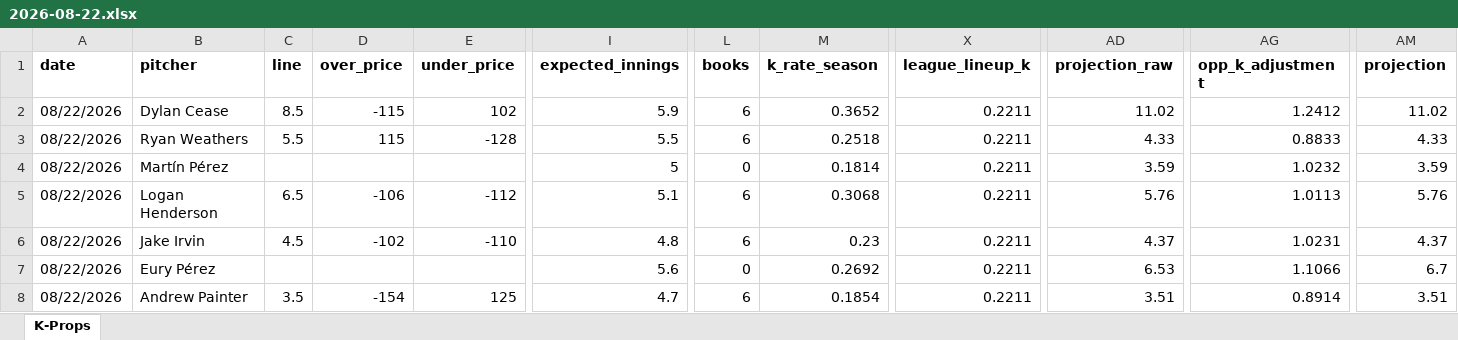
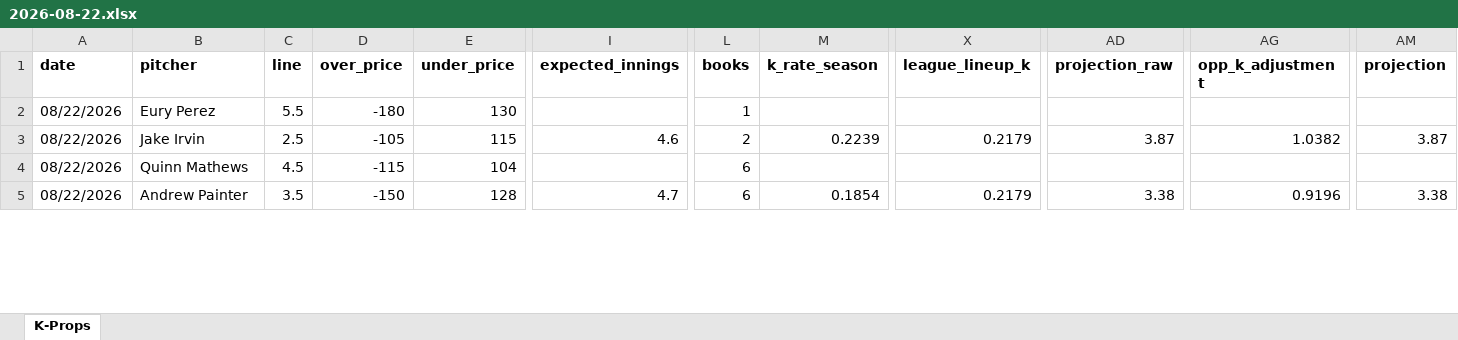
Before and after one commit to flychico/lydiaslab, an Excel workbook: data/k-props/2026-08-22.xlsx, sheet K-Props, drawn as a sheet; only a part is shown, gaps mark what is left out; values as stored, in another font and other column widths than the file's, no borders; removed rows and columns are numbered as before the commit, all else as after; rows hold the shown columns only; the diff covers the shown part only; the diff names each change by its address in the sheet, - before the commit and + after, or states it on an @@ line.

```diff
--- a/data/k-props/2026-08-22.xlsx (sheet K-Props)
+++ b/data/k-props/2026-08-22.xlsx (sheet K-Props)
-row 2: 08/22/2026 | Dylan Cease | 8.5 | -115 | 102 | 5.9 | 6 | 0.3652 | 0.2211 | 11.02 | 1.2412 | 11.02
-row 3: 08/22/2026 | Ryan Weathers | 5.5 | 115 | -128 | 5.5 | 6 | 0.2518 | 0.2211 | 4.33 | 0.8833 | 4.33
-row 4: 08/22/2026 | Martín Pérez |  |  |  | 5 | 0 | 0.1814 | 0.2211 | 3.59 | 1.0232 | 3.59
-row 5: 08/22/2026 | Logan Henderson | 6.5 | -106 | -112 | 5.1 | 6 | 0.3068 | 0.2211 | 5.76 | 1.0113 | 5.76
+row 2: 08/22/2026 | Eury Perez | 5.5 | -180 | 130 |  | 1
-C3 (line): 4.5
+C3 (line): 2.5
-D3 (over_price): -102
+D3 (over_price): -105
-E3 (under_price): -110
+E3 (under_price): 115
-I3 (expected_innings): 4.8
+I3 (expected_innings): 4.6
-L3 (books): 6
+L3 (books): 2
-M3 (k_rate_season): 0.23
+M3 (k_rate_season): 0.2239
-X3 (league_lineup_k): 0.2211
+X3 (league_lineup_k): 0.2179
-AD3 (projection_raw): 4.37
+AD3 (projection_raw): 3.87
-AG3 (opp_k_adjustment): 1.0231
+AG3 (opp_k_adjustment): 1.0382
-AM3 (projection): 4.37
+AM3 (projection): 3.87
-row 7: 08/22/2026 | Eury Pérez |  |  |  | 5.6 | 0 | 0.2692 | 0.2211 | 6.53 | 1.1066 | 6.7
+row 4: 08/22/2026 | Quinn Mathews | 4.5 | -115 | 104 |  | 6
-D5 (over_price): -154
+D5 (over_price): -150
-E5 (under_price): 125
+E5 (under_price): 128
-X5 (league_lineup_k): 0.2211
+X5 (league_lineup_k): 0.2179
-AD5 (projection_raw): 3.51
+AD5 (projection_raw): 3.38
-AG5 (opp_k_adjustment): 0.8914
+AG5 (opp_k_adjustment): 0.9196
-AM5 (projection): 3.51
+AM5 (projection): 3.38
```
Also changed, not shown: 14 added rows, 11 removed rows and 118 edited cells elsewhere in this sheet, 10 other files.
